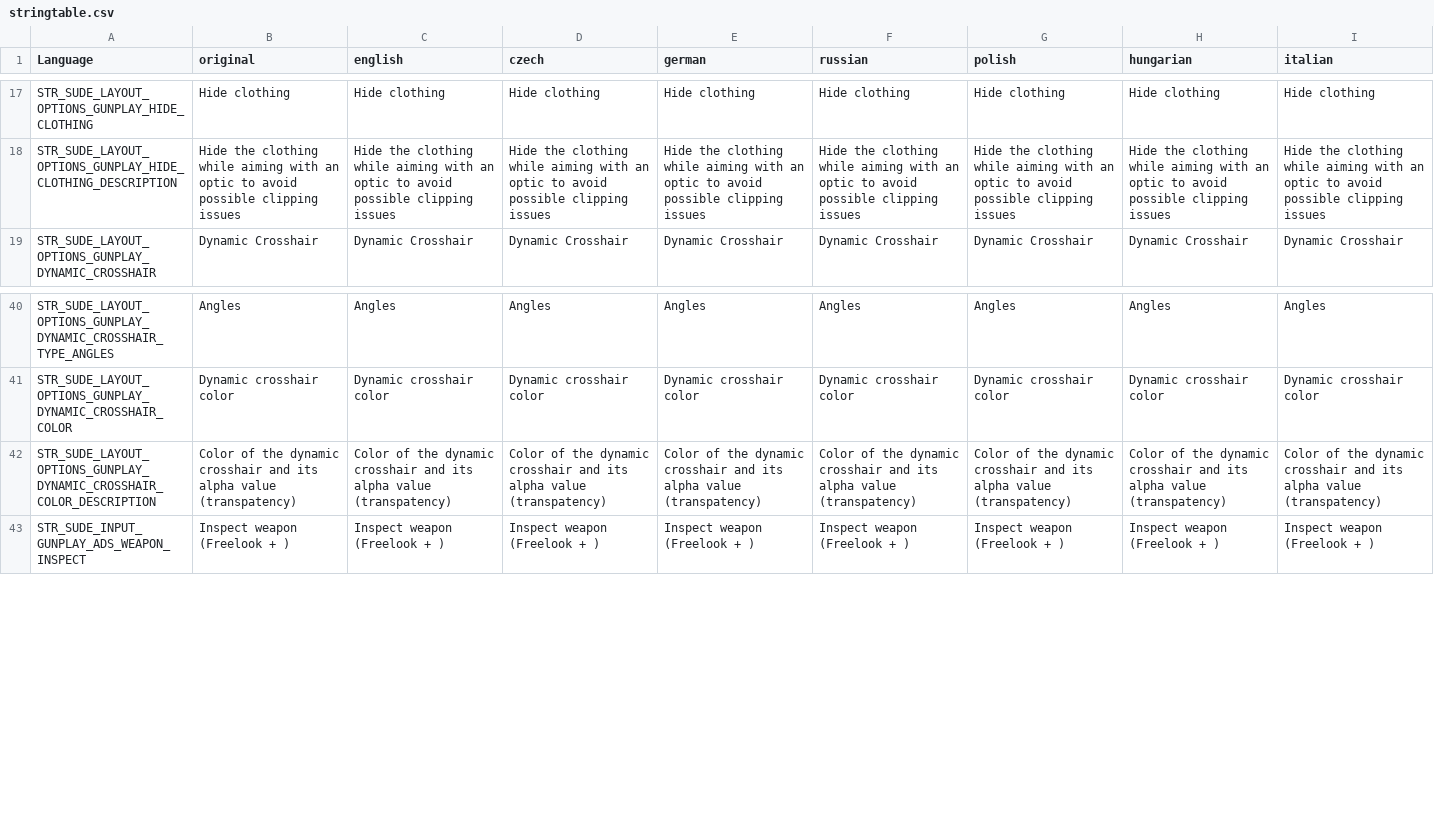
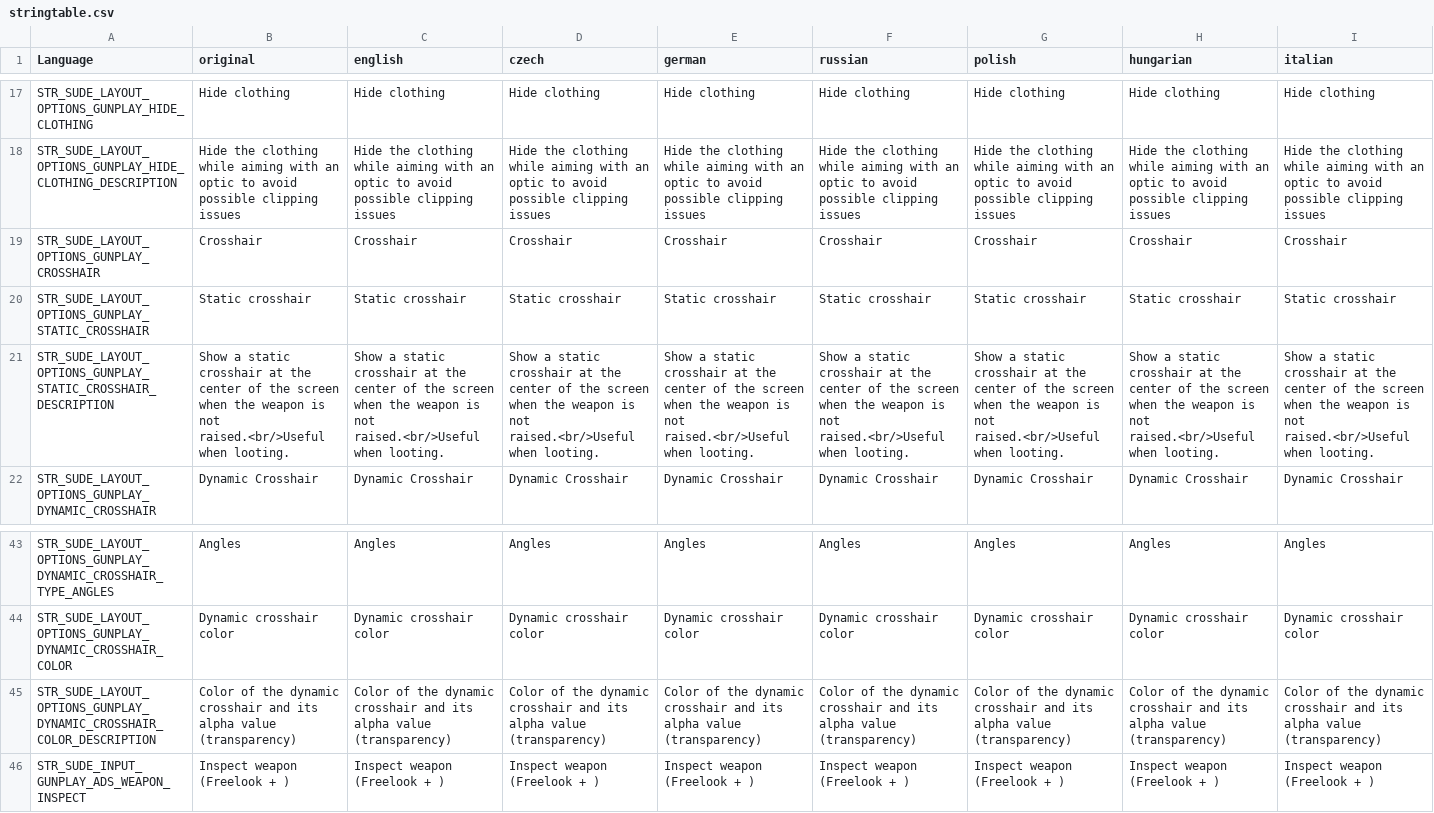
Before and after one commit to simonvic/sGunplay, a CSV file: stringtable.csv, drawn as a sheet; only a part is shown, gaps mark what is left out; addresses are those after the commit; rows hold the shown columns only; the diff covers the shown part only; the diff names each change by its address in the sheet, - before the commit and + after, or states it on an @@ line.

Commit message:
feat!: static dot crosshair

```diff
--- a/stringtable.csv
+++ b/stringtable.csv
+row 19: STR_SUDE_LAYOUT_OPTIONS_GUNPLAY_CROSSHAIR | Crosshair | Crosshair | Crosshair | Crosshair | Crosshair | Crosshair | Crosshair | Crosshair
+row 20: STR_SUDE_LAYOUT_OPTIONS_GUNPLAY_STATIC_CROSSHAIR | Static crosshair | Static crosshair | Static crosshair | Static crosshair | Static crosshair | Static crosshair | Static crosshair | Static crosshair
+row 21: STR_SUDE_LAYOUT_OPTIONS_GUNPLAY_STATIC_CROSSHAIR_DESCRIPTION | Show a static crosshair at the center of the screen when the weapon is not raised.<br/>Useful when looting. | Show a static crosshair at the center of the screen when the weapon is not raised.<br/>Useful when looting. | Show a static crosshair at the center of the screen when the weapon is not raised.<br/>Useful when looting. | Show a static crosshair at the center of the screen when the weapon is not raised.<br/>Useful when looting. | Show a static crosshair at the center of the screen when the weapon is not raised.<br/>Useful when looting. | Show a static crosshair at the center of the screen when the weapon is not raised.<br/>Useful when looting. | Show a static crosshair at the center of the screen when the weapon is not raised.<br/>Useful when looting. | Show a static crosshair at the center of the screen when the weapon is not raised.<br/>Useful when looting.
-B45 (original): …alpha value (transpatency)
+B45 (original): …alpha value (transparency)
-C45 (english): …alpha value (transpatency)
+C45 (english): …alpha value (transparency)
-D45 (czech): …alpha value (transpatency)
+D45 (czech): …alpha value (transparency)
-E45 (german): …alpha value (transpatency)
+E45 (german): …alpha value (transparency)
-F45 (russian): …alpha value (transpatency)
+F45 (russian): …alpha value (transparency)
-G45 (polish): …alpha value (transpatency)
+G45 (polish): …alpha value (transparency)
-H45 (hungarian): …alpha value (transpatency)
+H45 (hungarian): …alpha value (transparency)
-I45 (italian): …alpha value (transpatency)
+I45 (italian): …alpha value (transparency)
```
Also changed, not shown: 6 edited cells elsewhere in this file, 7 other files.
